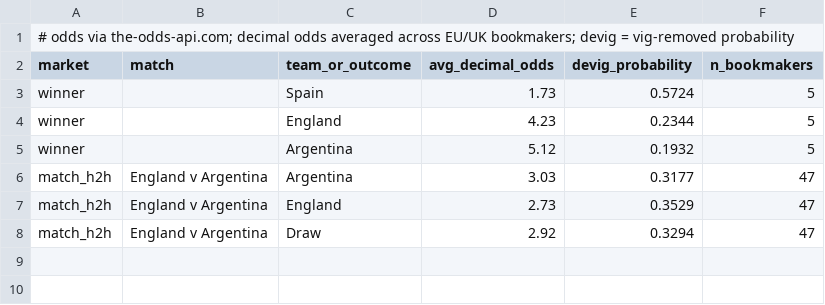
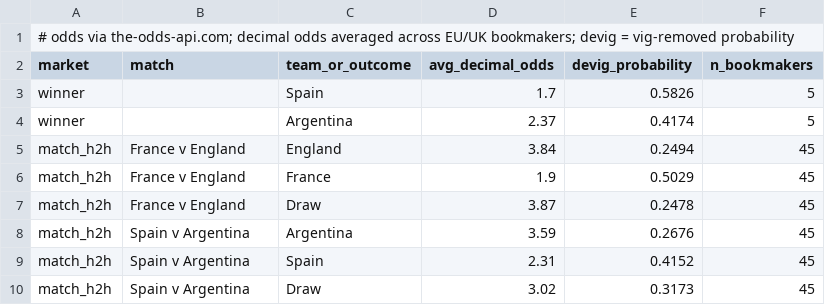
Before and after one commit to kds-ct/world-cup-almanac, a CSV file: data/wc2026_odds.csv, drawn as a sheet.

```diff
--- a/data/wc2026_odds.csv
+++ b/data/wc2026_odds.csv
@@ -2,7 +2,9 @@
 market,match,team_or_outcome,avg_decimal_odds,devig_probability,n_bookmakers
-winner,,Spain,1.73,0.5724,5
-winner,,England,4.23,0.2344,5
-winner,,Argentina,5.12,0.1932,5
-match_h2h,England v Argentina,Argentina,3.03,0.3177,47
-match_h2h,England v Argentina,England,2.73,0.3529,47
-match_h2h,England v Argentina,Draw,2.92,0.3294,47
+winner,,Spain,1.7,0.5826,5
+winner,,Argentina,2.37,0.4174,5
+match_h2h,France v England,England,3.84,0.2494,45
+match_h2h,France v England,France,1.9,0.5029,45
+match_h2h,France v England,Draw,3.87,0.2478,45
+match_h2h,Spain v Argentina,Argentina,3.59,0.2676,45
+match_h2h,Spain v Argentina,Spain,2.31,0.4152,45
+match_h2h,Spain v Argentina,Draw,3.02,0.3173,45
```
Also changed, not shown: data/wc2026_team_match_log.csv, 2 other files.
